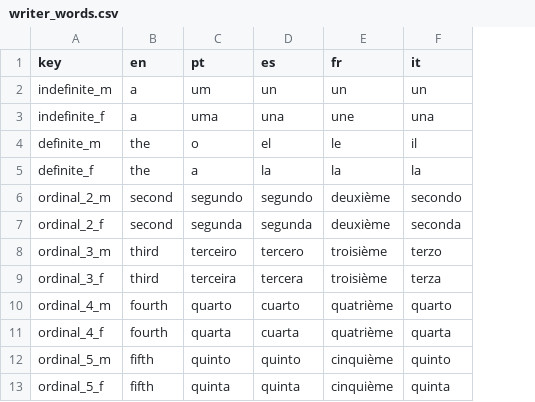
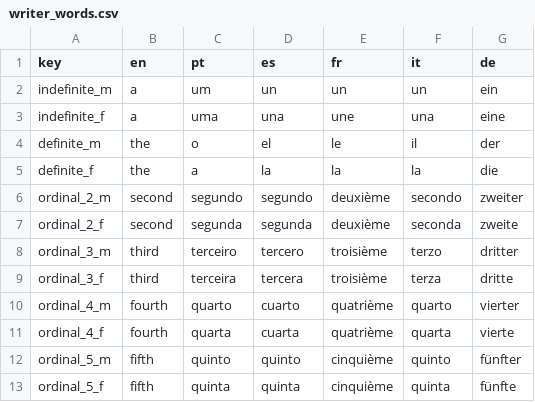
Before and after one commit to LogicalContractsOrg/LogicalEnglish2, a CSV file: i18n/writer_words.csv, drawn as a sheet; only a part is shown; the diff names each change by its address in the sheet, - before the commit and + after, or states it on an @@ line.

```diff
--- a/i18n/writer_words.csv
+++ b/i18n/writer_words.csv
+column G (de), rows 2-13: ein | eine | der | die | zweiter | zweite | dritter | dritte | vierter | vierte | fünfter | fünfte
```
Also changed, not shown: i18n/languages.csv, i18n/system_templates.csv, 39 other files.
